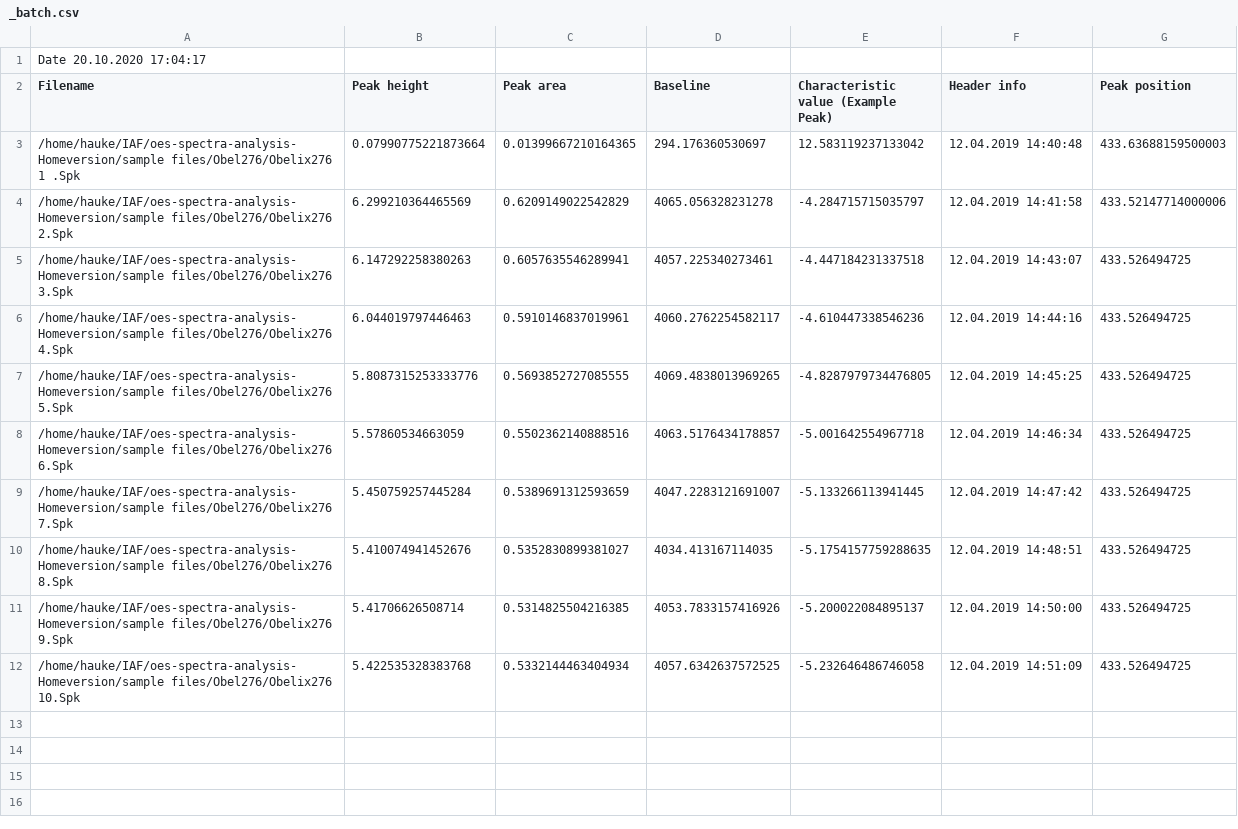
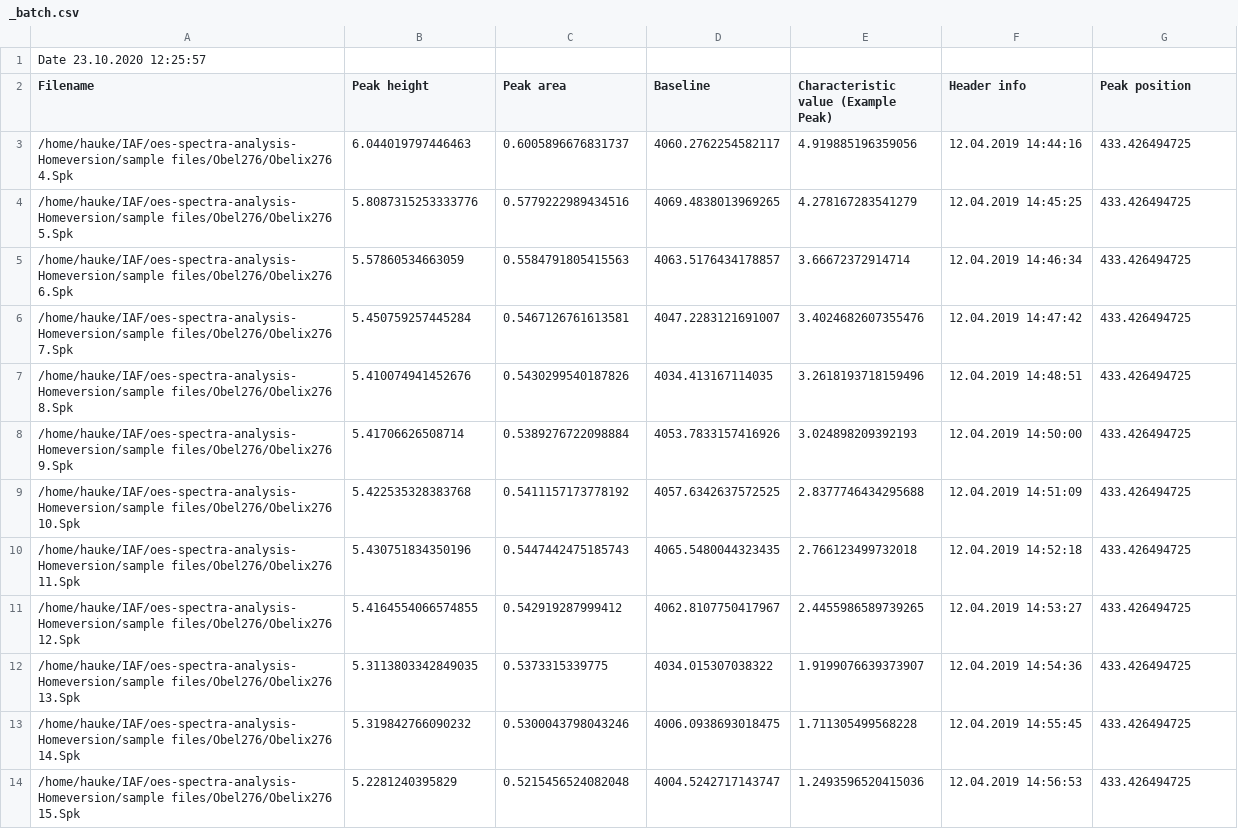
Before and after one commit to knipe1/oes-spa, a CSV file: sample files/_batch.csv, drawn as a sheet.

Commit message:
Refactor AnalysisWindow and subsequent methods.

```diff
--- a/sample files/_batch.csv
+++ b/sample files/_batch.csv
@@ -1,12 +1,14 @@
-Date 20.10.2020 17:04:17
+Date 23.10.2020 12:25:57
 Filename,Peak height,Peak area,Baseline,Characteristic value (Example Peak),Header info,Peak position
-/home/hauke/IAF/oes-spectra-analysis-Homeversion/sample files/Obel276/Obelix276 1 .Spk,0.07990775221873664,0.01399667210164365,294.176360530697,12.583119237133042,12.04.2019 14:40:48,433.63688159500003
-/home/hauke/IAF/oes-spectra-analysis-Homeversion/sample files/Obel276/Obelix276 2.Spk,6.299210364465569,0.6209149022542829,4065.056328231278,-4.284715715035797,12.04.2019 14:41:58,433.52147714000006
-/home/hauke/IAF/oes-spectra-analysis-Homeversion/sample files/Obel276/Obelix276 3.Spk,6.147292258380263,0.6057635546289941,4057.225340273461,-4.447184231337518,12.04.2019 14:43:07,433.526494725
-/home/hauke/IAF/oes-spectra-analysis-Homeversion/sample files/Obel276/Obelix276 4.Spk,6.044019797446463,0.5910146837019961,4060.2762254582117,-4.610447338546236,12.04.2019 14:44:16,433.526494725
-/home/hauke/IAF/oes-spectra-analysis-Homeversion/sample files/Obel276/Obelix276 5.Spk,5.8087315253333776,0.5693852727085555,4069.4838013969265,-4.8287979734476805,12.04.2019 14:45:25,433.526494725
-/home/hauke/IAF/oes-spectra-analysis-Homeversion/sample files/Obel276/Obelix276 6.Spk,5.57860534663059,0.5502362140888516,4063.5176434178857,-5.001642554967718,12.04.2019 14:46:34,433.526494725
-/home/hauke/IAF/oes-spectra-analysis-Homeversion/sample files/Obel276/Obelix276 7.Spk,5.450759257445284,0.5389691312593659,4047.2283121691007,-5.133266113941445,12.04.2019 14:47:42,433.526494725
-/home/hauke/IAF/oes-spectra-analysis-Homeversion/sample files/Obel276/Obelix276 8.Spk,5.410074941452676,0.5352830899381027,4034.413167114035,-5.1754157759288635,12.04.2019 14:48:51,433.526494725
-/home/hauke/IAF/oes-spectra-analysis-Homeversion/sample files/Obel276/Obelix276 9.Spk,5.41706626508714,0.5314825504216385,4053.7833157416926,-5.200022084895137,12.04.2019 14:50:00,433.526494725
-/home/hauke/IAF/oes-spectra-analysis-Homeversion/sample files/Obel276/Obelix276 10.Spk,5.422535328383768,0.5332144463404934,4057.6342637572525,-5.232646486746058,12.04.2019 14:51:09,433.526494725
+/home/hauke/IAF/oes-spectra-analysis-Homeversion/sample files/Obel276/Obelix276 4.Spk,6.044019797446463,0.6005896676831737,4060.2762254582117,4.919885196359056,12.04.2019 14:44:16,433.426494725
+/home/hauke/IAF/oes-spectra-analysis-Homeversion/sample files/Obel276/Obelix276 5.Spk,5.8087315253333776,0.5779222989434516,4069.4838013969265,4.278167283541279,12.04.2019 14:45:25,433.426494725
+/home/hauke/IAF/oes-spectra-analysis-Homeversion/sample files/Obel276/Obelix276 6.Spk,5.57860534663059,0.5584791805415563,4063.5176434178857,3.66672372914714,12.04.2019 14:46:34,433.426494725
+/home/hauke/IAF/oes-spectra-analysis-Homeversion/sample files/Obel276/Obelix276 7.Spk,5.450759257445284,0.5467126761613581,4047.2283121691007,3.4024682607355476,12.04.2019 14:47:42,433.426494725
+/home/hauke/IAF/oes-spectra-analysis-Homeversion/sample files/Obel276/Obelix276 8.Spk,5.410074941452676,0.5430299540187826,4034.413167114035,3.2618193718159496,12.04.2019 14:48:51,433.426494725
+/home/hauke/IAF/oes-spectra-analysis-Homeversion/sample files/Obel276/Obelix276 9.Spk,5.41706626508714,0.5389276722098884,4053.7833157416926,3.024898209392193,12.04.2019 14:50:00,433.426494725
+/home/hauke/IAF/oes-spectra-analysis-Homeversion/sample files/Obel276/Obelix276 10.Spk,5.422535328383768,0.5411157173778192,4057.6342637572525,2.8377746434295688,12.04.2019 14:51:09,433.426494725
+/home/hauke/IAF/oes-spectra-analysis-Homeversion/sample files/Obel276/Obelix276 11.Spk,5.430751834350196,0.5447442475185743,4065.5480044323435,2.766123499732018,12.04.2019 14:52:18,433.426494725
+/home/hauke/IAF/oes-spectra-analysis-Homeversion/sample files/Obel276/Obelix276 12.Spk,5.4164554066574855,0.542919287999412,4062.8107750417967,2.4455986589739265,12.04.2019 14:53:27,433.426494725
+/home/hauke/IAF/oes-spectra-analysis-Homeversion/sample files/Obel276/Obelix276 13.Spk,5.3113803342849035,0.5373315339775,4034.015307038322,1.9199076639373907,12.04.2019 14:54:36,433.426494725
+/home/hauke/IAF/oes-spectra-analysis-Homeversion/sample files/Obel276/Obelix276 14.Spk,5.319842766090232,0.5300043798043246,4006.0938693018475,1.711305499568228,12.04.2019 14:55:45,433.426494725
+/home/hauke/IAF/oes-spectra-analysis-Homeversion/sample files/Obel276/Obelix276 15.Spk,5.2281240395829,0.5215456524082048,4004.5242717143747,1.2493596520415036,12.04.2019 14:56:53,433.426494725
```
Also changed, not shown: 5 other files.
